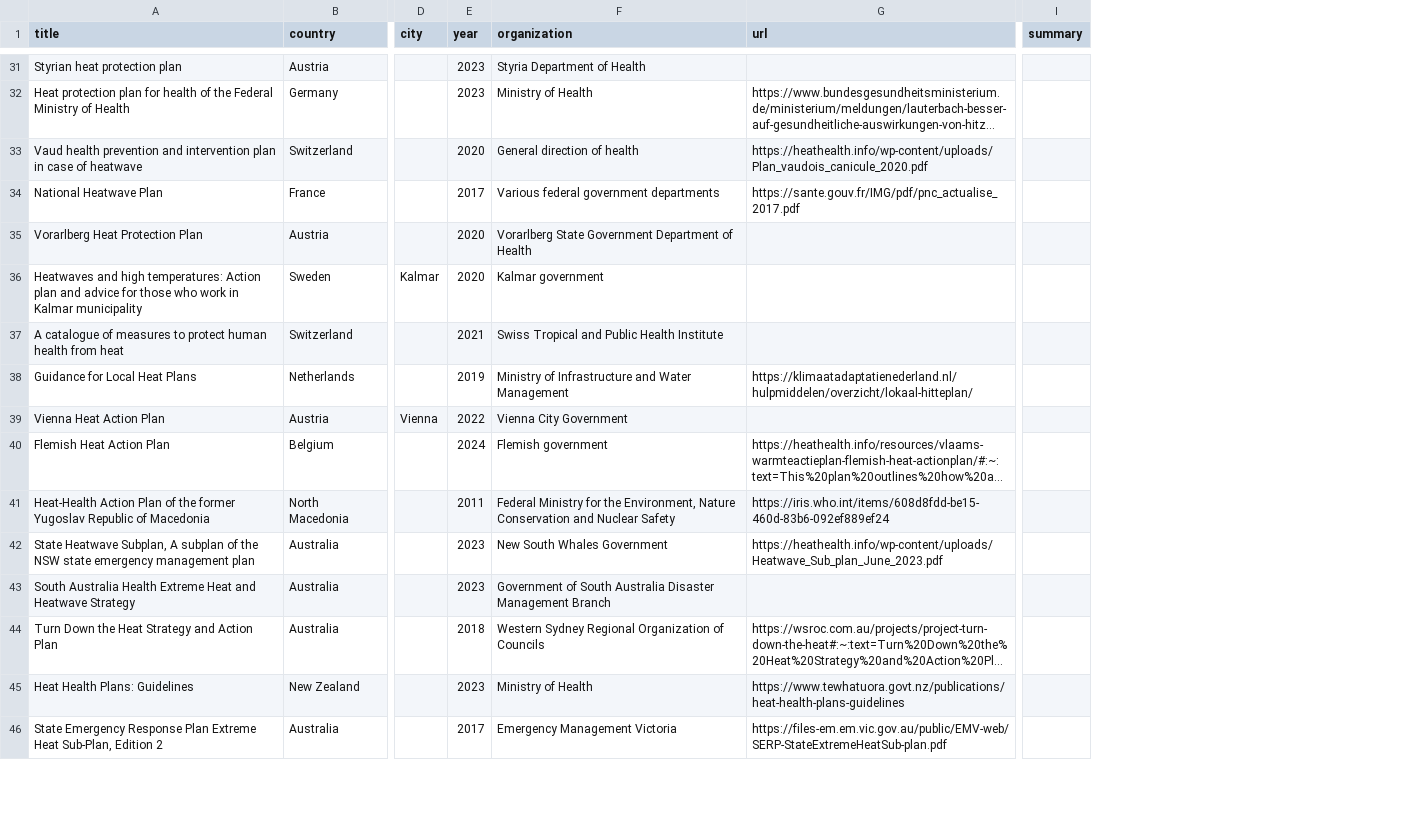
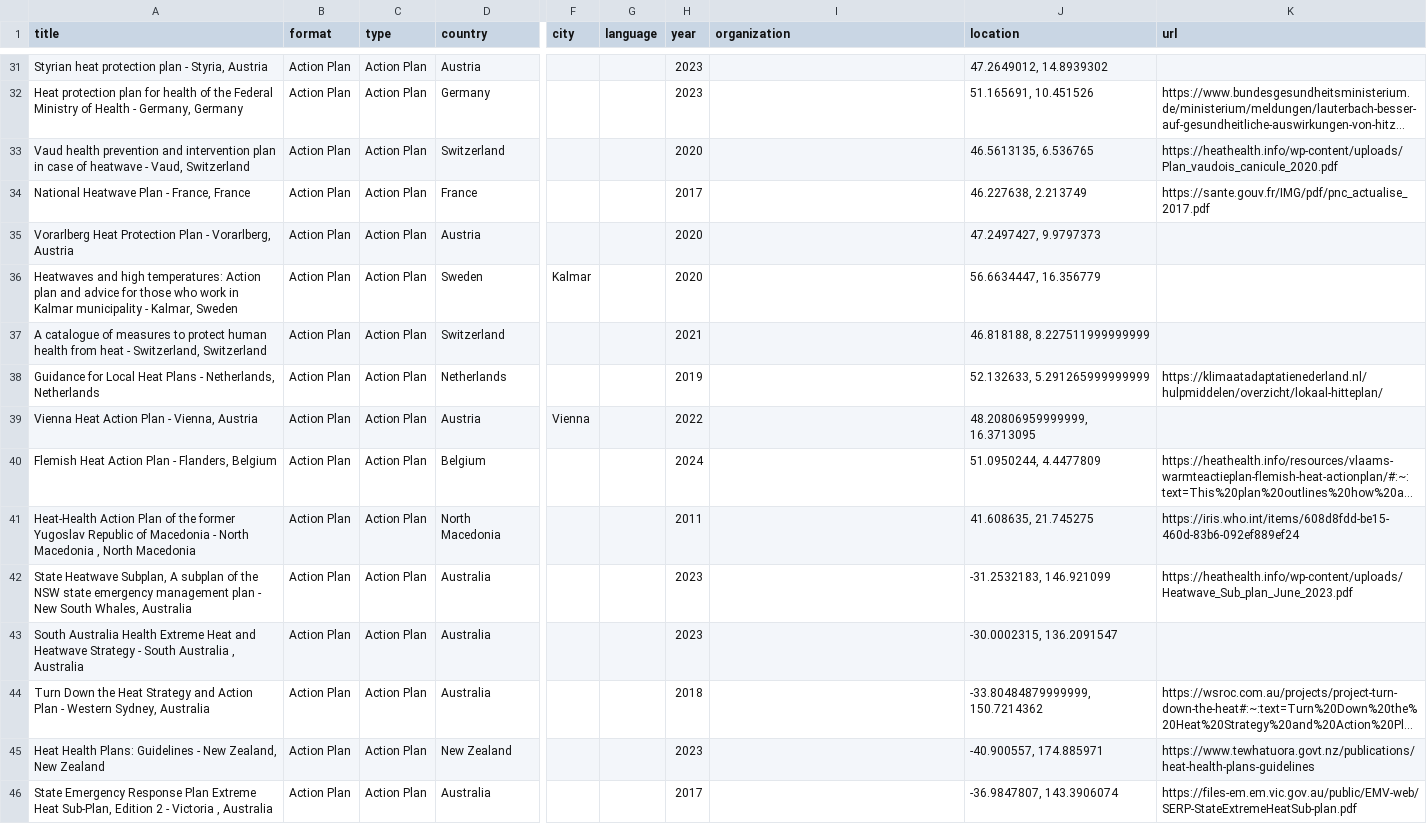
Before and after one commit to sparklabnyc/heat_health_action_plan_registry, a CSV file: plans_index.csv, drawn as a sheet; only a part is shown, gaps mark what is left out; long unchanged cells end in …; removed rows and columns are numbered as before the commit, all else as after; the diff covers the shown part only; the diff names each change by its address in the sheet, - before the commit and + after, or states it on an @@ line.

Commit message:
Update plans_index.csv

```diff
--- a/plans_index.csv
+++ b/plans_index.csv
+column B (format), rows 31-46: all Action Plan
+column C (type), rows 31-46: all Action Plan
+column G (language), empty
+column J (location), rows 31-46: 47.2649012, 14.8939302 | 51.165691, 10.451526 | 46.5613135, 6.536765 | 46.227638, 2.213749 | 47.2497427, 9.9797373 | 56.6634447, 16.356779 | 46.818188, 8.227511999999999 | 52.132633, 5.291265999999999 | 48.20806959999999, 16.3713095 | 51.0950244, 4.4477809 | 41.608635, 21.745275 | -31.2532183, 146.921099 | -30.0002315, 136.2091547 | -33.80484879999999, 150.7214362 | -40.900557, 174.885971 | -36.9847807, 143.3906074
-column I (summary), empty
-A31 (title): Styrian heat protection plan
+A31 (title): Styrian heat protection plan - Styria, Austria
-I31 (organization): Styria Department of Health
+I31 (organization): (empty)
-A32 (title): …of Health
+A32 (title): …of Health - Germany, Germany
-I32 (organization): Ministry of Health
+I32 (organization): (empty)
-A33 (title): …of heatwave
+A33 (title): …of heatwave - Vaud, Switzerland
-I33 (organization): General direction of health
+I33 (organization): (empty)
-A34 (title): National Heatwave Plan
+A34 (title): National Heatwave Plan - France, France
-I34 (organization): Various federal government departments
+I34 (organization): (empty)
-A35 (title): Vorarlberg Heat Protection Plan
+A35 (title): Vorarlberg Heat Protection Plan - Vorarlberg, Austria
-I35 (organization): Vorarlberg State Government Department of Health
+I35 (organization): (empty)
-A36 (title): …Kalmar municipality
+A36 (title): …Kalmar municipality - Kalmar, Sweden
-I36 (organization): Kalmar government
+I36 (organization): (empty)
-A37 (title): …from heat
+A37 (title): …from heat - Switzerland, Switzerland
-I37 (organization): Swiss Tropical and Public Health Institute
+I37 (organization): (empty)
-A38 (title): Guidance for Local Heat Plans
+A38 (title): Guidance for Local Heat Plans - Netherlands, Netherlands
-I38 (organization): Ministry of Infrastructure and Water Management
+I38 (organization): (empty)
-A39 (title): Vienna Heat Action Plan
+A39 (title): Vienna Heat Action Plan - Vienna, Austria
-I39 (organization): Vienna City Government
+I39 (organization): (empty)
-A40 (title): Flemish Heat Action Plan
+A40 (title): Flemish Heat Action Plan - Flanders, Belgium
-I40 (organization): Flemish government
+I40 (organization): (empty)
-A41 (title): …of Macedonia
+A41 (title): …of Macedonia - North Macedonia , North Macedonia
-I41 (organization): Federal Ministry for the Environment, Nature Conservation and Nuclear Safety
+I41 (organization): (empty)
-A42 (title): …management plan
+A42 (title): …management plan - New South Whales, Australia
-I42 (organization): New South Whales Government
+I42 (organization): (empty)
-A43 (title): …Heatwave Strategy
+A43 (title): …Heatwave Strategy - South Australia , Australia
-I43 (organization): Government of South Australia Disaster Management Branch
+I43 (organization): (empty)
-A44 (title): …Action Plan
+A44 (title): …Action Plan - Western Sydney, Australia
-I44 (organization): Western Sydney Regional Organization of Councils
+I44 (organization): (empty)
-A45 (title): Heat Health Plans: Guidelines
+A45 (title): Heat Health Plans: Guidelines - New Zealand, New Zealand
-I45 (organization): Ministry of Health
+I45 (organization): (empty)
-A46 (title): …Edition 2
+A46 (title): …Edition 2 - Victoria , Australia
-I46 (organization): Emergency Management Victoria
+I46 (organization): (empty)
```
Also changed, not shown: 118 edited cells elsewhere in this file.
